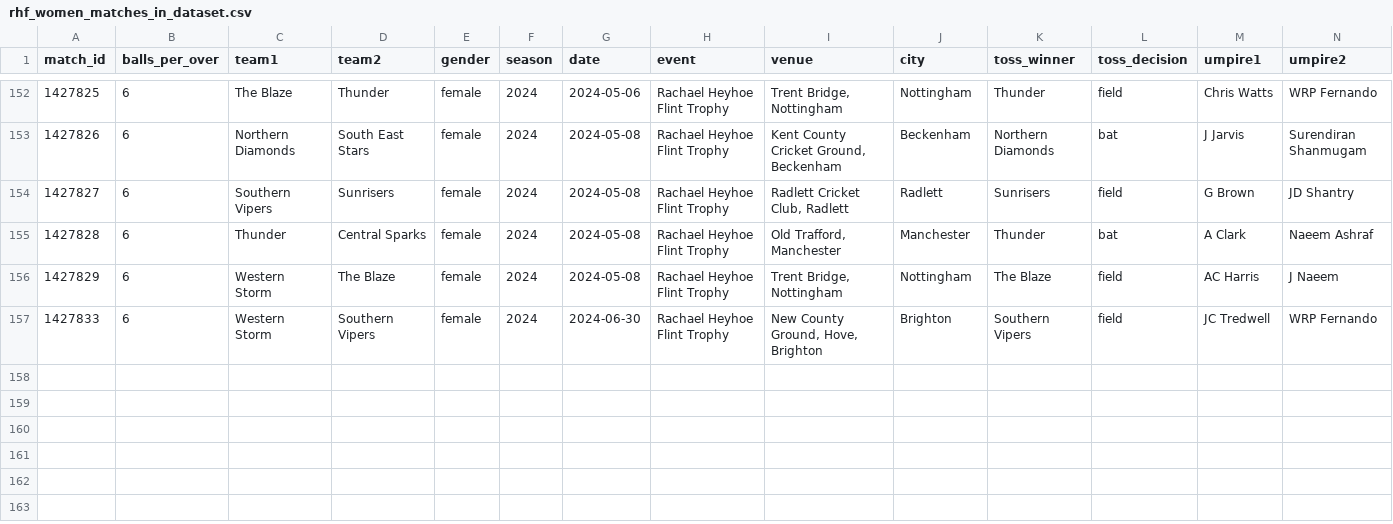
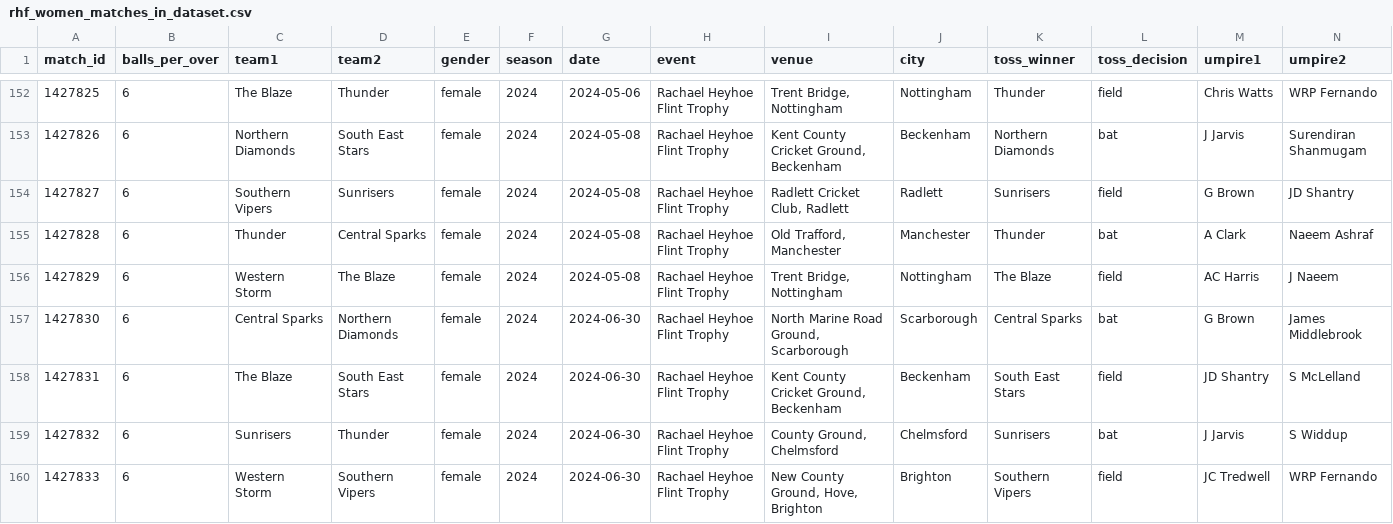
Before and after one commit to CooperDenny/CricketStatsHub, a CSV file: Database/Rachael Heyhoe Flint Trophy/rhf_women_matches_in_dataset.csv, drawn as a sheet; only a part is shown, gaps mark what is left out; rows hold the shown columns only; the diff names each change by its address in the sheet, - before the commit and + after, or states it on an @@ line.

```diff
--- a/Database/Rachael Heyhoe Flint Trophy/rhf_women_matches_in_dataset.csv
+++ b/Database/Rachael Heyhoe Flint Trophy/rhf_women_matches_in_dataset.csv
+row 157: 1427830 | 6 | Central Sparks | Northern Diamonds | female | 2024 | 2024-06-30 | Rachael Heyhoe Flint Trophy | North Marine Road Ground, Scarborough | Scarborough | Central Sparks | bat | G Brown | James Middlebrook
+row 158: 1427831 | 6 | The Blaze | South East Stars | female | 2024 | 2024-06-30 | Rachael Heyhoe Flint Trophy | Kent County Cricket Ground, Beckenham | Beckenham | South East Stars | field | JD Shantry | S McLelland
+row 159: 1427832 | 6 | Sunrisers | Thunder | female | 2024 | 2024-06-30 | Rachael Heyhoe Flint Trophy | County Ground, Chelmsford | Chelmsford | Sunrisers | bat | J Jarvis | S Widdup
```
Also changed, not shown: Database/County Championship/cch_matches_in_dataset.csv, Database/Lanka Premier League/lpl_matches_in_dataset.csv, 17 other files.
